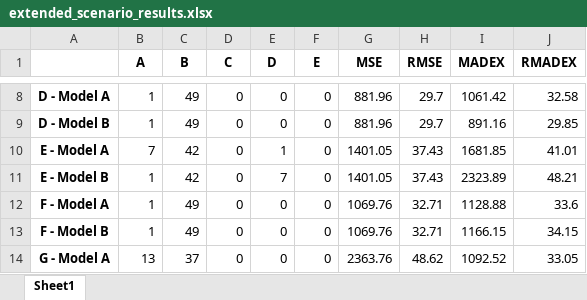
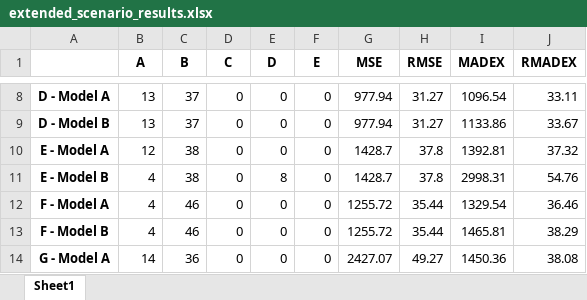
Before and after one commit to spitoglou/madex, an Excel workbook: extended_outcome/extended_scenario_results.xlsx, sheet Sheet1, drawn as a sheet; only a part is shown, gaps mark what is left out; values as stored, in another font and other column widths than the file's, no borders; the diff covers the shown part only; the diff names each change by its address in the sheet, - before the commit and + after, or states it on an @@ line.

```diff
--- a/extended_outcome/extended_scenario_results.xlsx (sheet Sheet1)
+++ b/extended_outcome/extended_scenario_results.xlsx (sheet Sheet1)
-B8:B9 (A): 1
+B8:B9 (A): 13
-C8:C9 (B): 49
+C8:C9 (B): 37
-G8:G9 (MSE): 881.96
+G8:G9 (MSE): 977.94
-H8:H9 (RMSE): 29.7
+H8:H9 (RMSE): 31.27
-I8 (MADEX): 1061.42
+I8 (MADEX): 1096.54
-J8 (RMADEX): 32.58
+J8 (RMADEX): 33.11
-I9 (MADEX): 891.16
+I9 (MADEX): 1133.86
-J9 (RMADEX): 29.85
+J9 (RMADEX): 33.67
-B10 (A): 7
+B10 (A): 12
-C10:C11 (B): 42
+C10:C11 (B): 38
-E10 (D): 1
+E10 (D): 0
-G10:G11 (MSE): 1401.05
+G10:G11 (MSE): 1428.7
-H10:H11 (RMSE): 37.43
+H10:H11 (RMSE): 37.8
-I10 (MADEX): 1681.85
+I10 (MADEX): 1392.81
-J10 (RMADEX): 41.01
+J10 (RMADEX): 37.32
-B11:B13 (A): 1
+B11:B13 (A): 4
-E11 (D): 7
+E11 (D): 8
-I11 (MADEX): 2323.89
+I11 (MADEX): 2998.31
-J11 (RMADEX): 48.21
+J11 (RMADEX): 54.76
-C12:C13 (B): 49
+C12:C13 (B): 46
-G12:G13 (MSE): 1069.76
+G12:G13 (MSE): 1255.72
-H12:H13 (RMSE): 32.71
+H12:H13 (RMSE): 35.44
-I12 (MADEX): 1128.88
+I12 (MADEX): 1329.54
-J12 (RMADEX): 33.6
+J12 (RMADEX): 36.46
-I13 (MADEX): 1166.15
+I13 (MADEX): 1465.81
-J13 (RMADEX): 34.15
+J13 (RMADEX): 38.29
-B14 (A): 13
+B14 (A): 14
-C14 (B): 37
+C14 (B): 36
-G14 (MSE): 2363.76
+G14 (MSE): 2427.07
-H14 (RMSE): 48.62
+H14 (RMSE): 49.27
-I14 (MADEX): 1092.52
+I14 (MADEX): 1450.36
-J14 (RMADEX): 33.05
+J14 (RMADEX): 38.08
```
Also changed, not shown: 58 edited cells elsewhere in this sheet, extended_outcome/extended_scenarios.xlsx, 44 other files.
